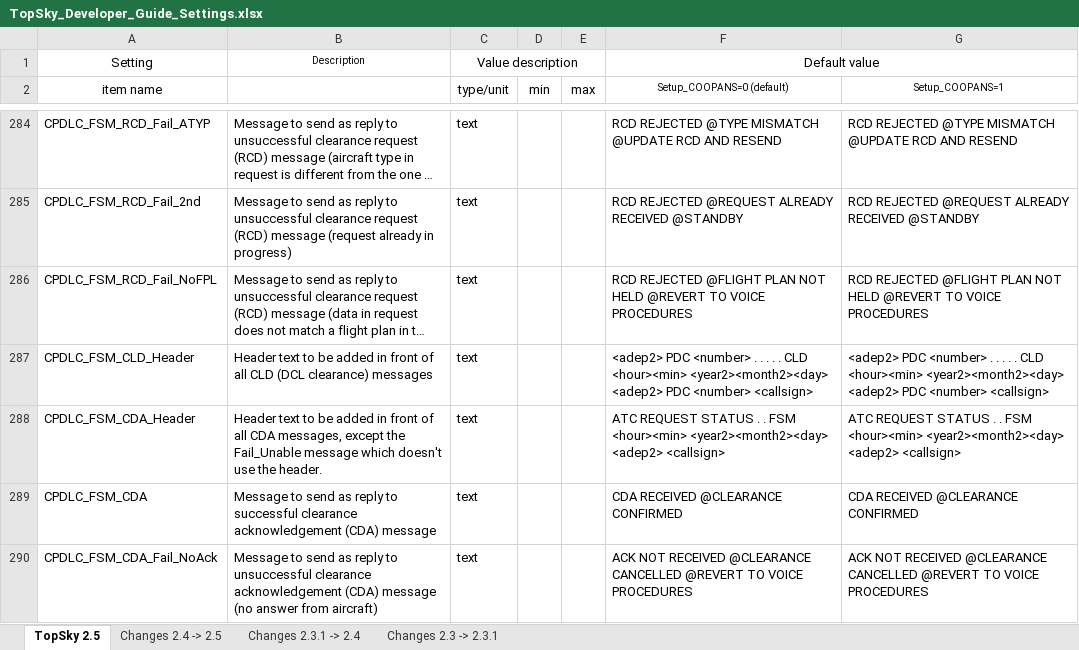
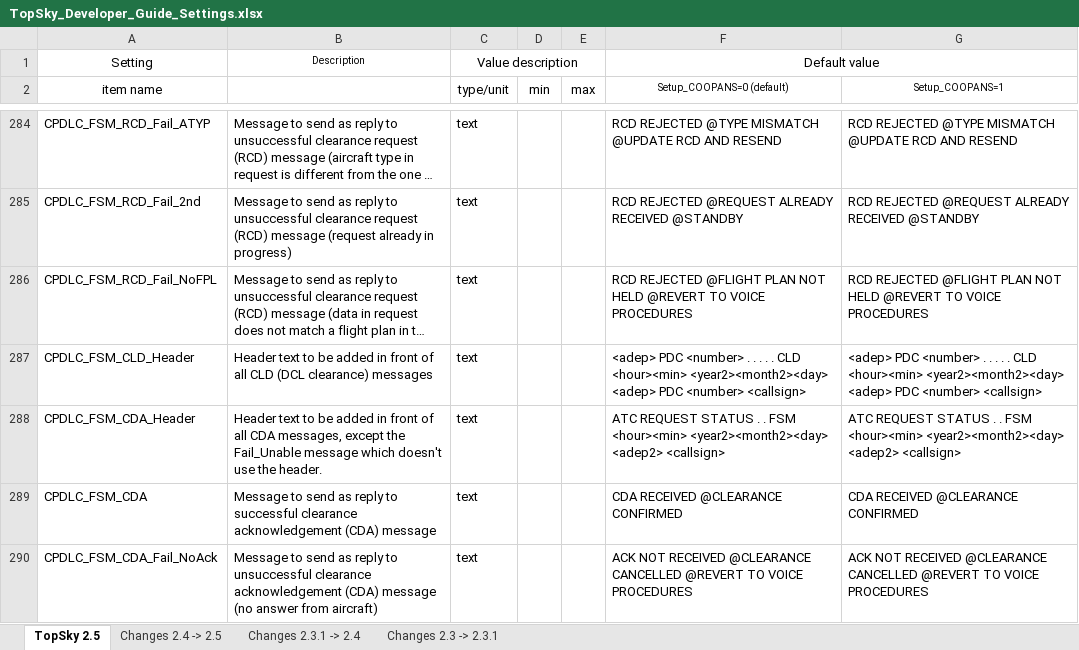
Before and after one commit to Vatsim-Scandinavia/ENOR-Sectorfile, an Excel workbook: Plugins/Manuals/Developer/TopSky_Developer_Guide_Settings.xlsx, sheet TopSky 2.5, drawn as a sheet; only a part is shown, gaps mark what is left out; long unchanged cells end in …; values as stored, in another font and other column widths than the file's, no borders; conditional formats not drawn; the diff covers the shown part only; the diff names each change by its address in the sheet, - before the commit and + after, or states it on an @@ line.

```diff
--- a/Plugins/Manuals/Developer/TopSky_Developer_Guide_Settings.xlsx (sheet TopSky 2.5)
+++ b/Plugins/Manuals/Developer/TopSky_Developer_Guide_Settings.xlsx (sheet TopSky 2.5)
-F287 (Setup_COOPANS=0 (default)): <adep2> PDC <number> . . . . . CLD <hour><min> <year2><month2><day> <adep2> PDC <number>…
+F287 (Setup_COOPANS=0 (default)): <adep> PDC <number> . . . . . CLD <hour><min> <year2><month2><day> <adep> PDC <number>…
-G287 (Setup_COOPANS=1): <adep2> PDC <number> . . . . . CLD <hour><min> <year2><month2><day> <adep2> PDC <number>…
+G287 (Setup_COOPANS=1): <adep> PDC <number> . . . . . CLD <hour><min> <year2><month2><day> <adep> PDC <number>…
```
Also changed, not shown: 1 added row and 7 edited cells elsewhere in this sheet, sheet Changes 2.4 -> 2.5, 5 other files.
